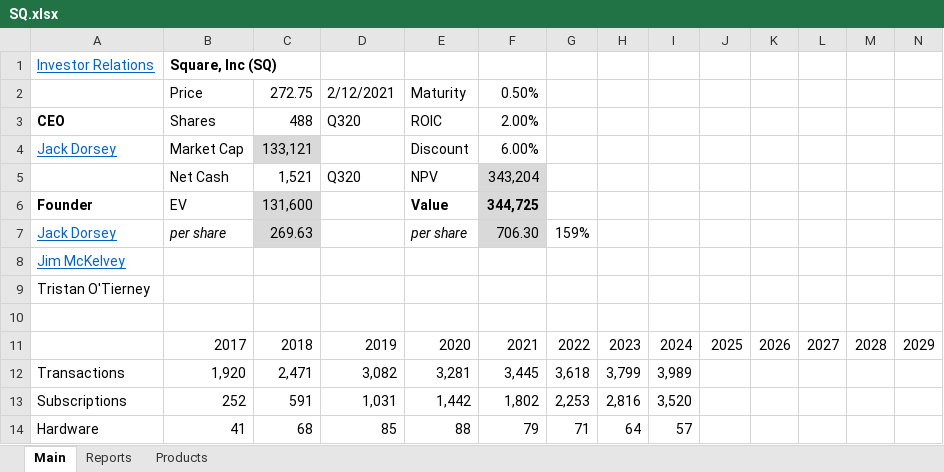
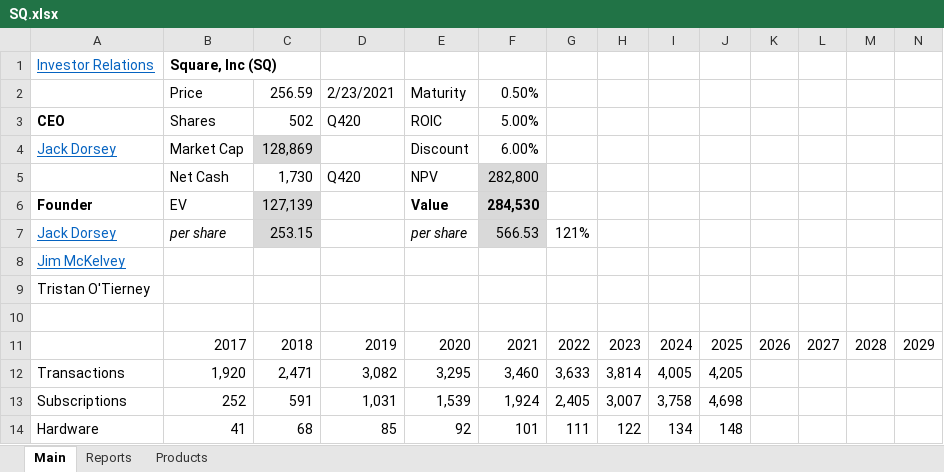
Before and after one commit to michaelsjoeberg/stocks, an Excel workbook: SQ.xlsx, sheet Main, drawn as a sheet; only a part is shown; values as stored, in another font and other column widths than the file's, no borders; charts and pictures not drawn; removed rows and columns are numbered as before the commit, all else as after; rows hold the shown columns only; the diff covers the shown part only; the diff names each change by its address in the sheet, - before the commit and + after, or states it on an @@ line.

Commit message:
Update SQ.xlsx

```diff
--- a/SQ.xlsx (sheet Main)
+++ b/SQ.xlsx (sheet Main)
-C2: 272.75
+C2: 256.59
-D2: 2/12/2021
+D2: 2/23/2021
-C3: 488
+C3: 502
-D3: Q320
+D3: Q420
-F3: 2.00%
+F3: 5.00%
-C4: 133,121
+C4: 128,869
-row 5:  | Net Cash | 1,521 | Q320 | NPV | 343,204
+row 5:  | Net Cash | 1,730 | Q420 | NPV | 282,800
-C6: 131,600
+C6: 127,139
-F6: 344,725
+F6: 284,530
-C7: 269.63
+C7: 253.15
-F7: 706.30
+F7: 566.53
-G7: 159%
+G7: 121%
-E12: 3,281
+E12: 3,295
-F12: 3,445
+F12: 3,460
-G12: 3,618
+G12: 3,633
-H12: 3,799
+H12: 3,814
-I12: 3,989
+I12: 4,005
-J12: (empty)
+J12: 4,205
-E13: 1,442
+E13: 1,539
-F13: 1,802
+F13: 1,924
-G13: 2,253
+G13: 2,405
-H13: 2,816
+H13: 3,007
-I13: 3,520
+I13: 3,758
-J13: (empty)
+J13: 4,698
-E14: 88
+E14: 92
-F14: 79
+F14: 101
-G14: 71
+G14: 111
-H14: 64
+H14: 122
-I14: 57
+I14: 134
-J14: (empty)
+J14: 148
```
Also changed, not shown: 1 added row, 1 removed row, 323 edited cells and cell formats elsewhere in this sheet, sheet Reports, sheet Products, charts or pictures.
